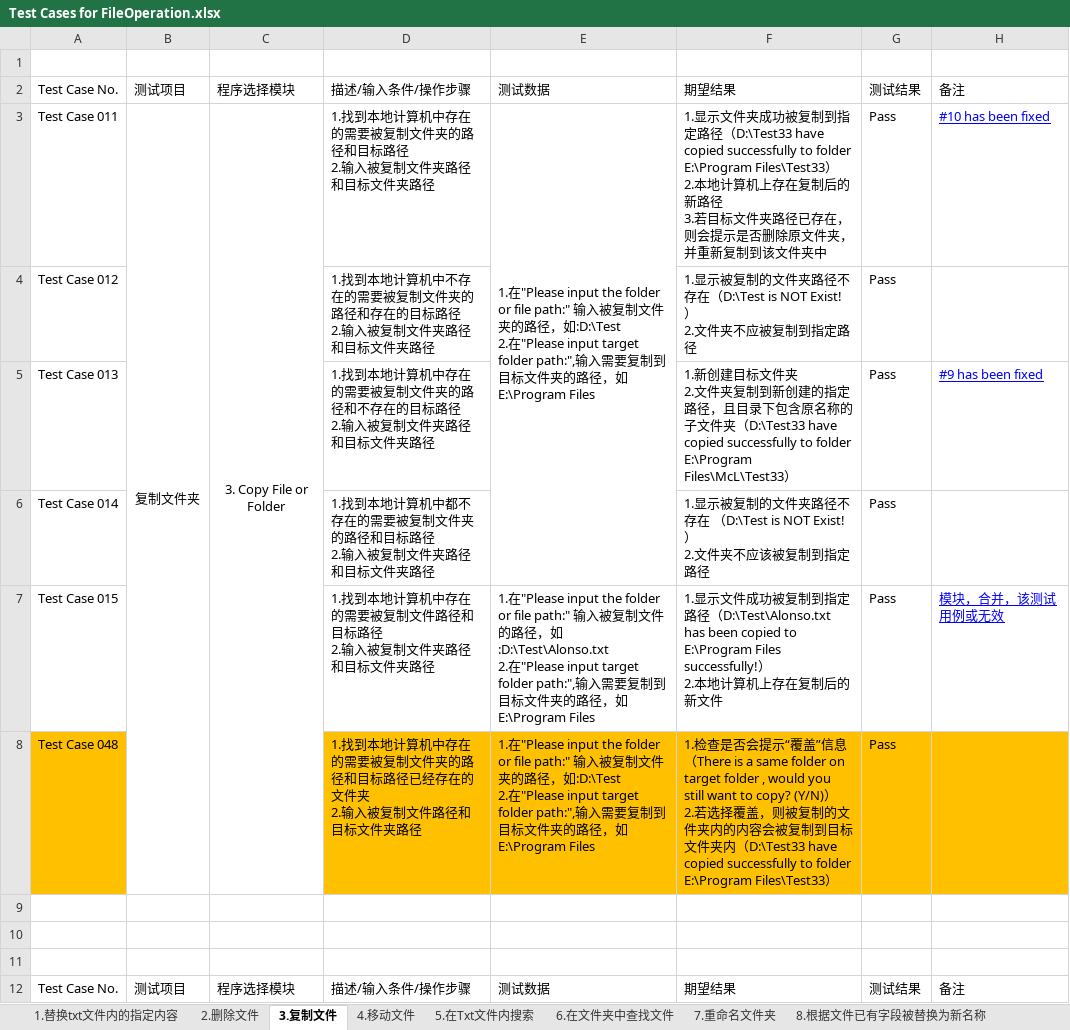
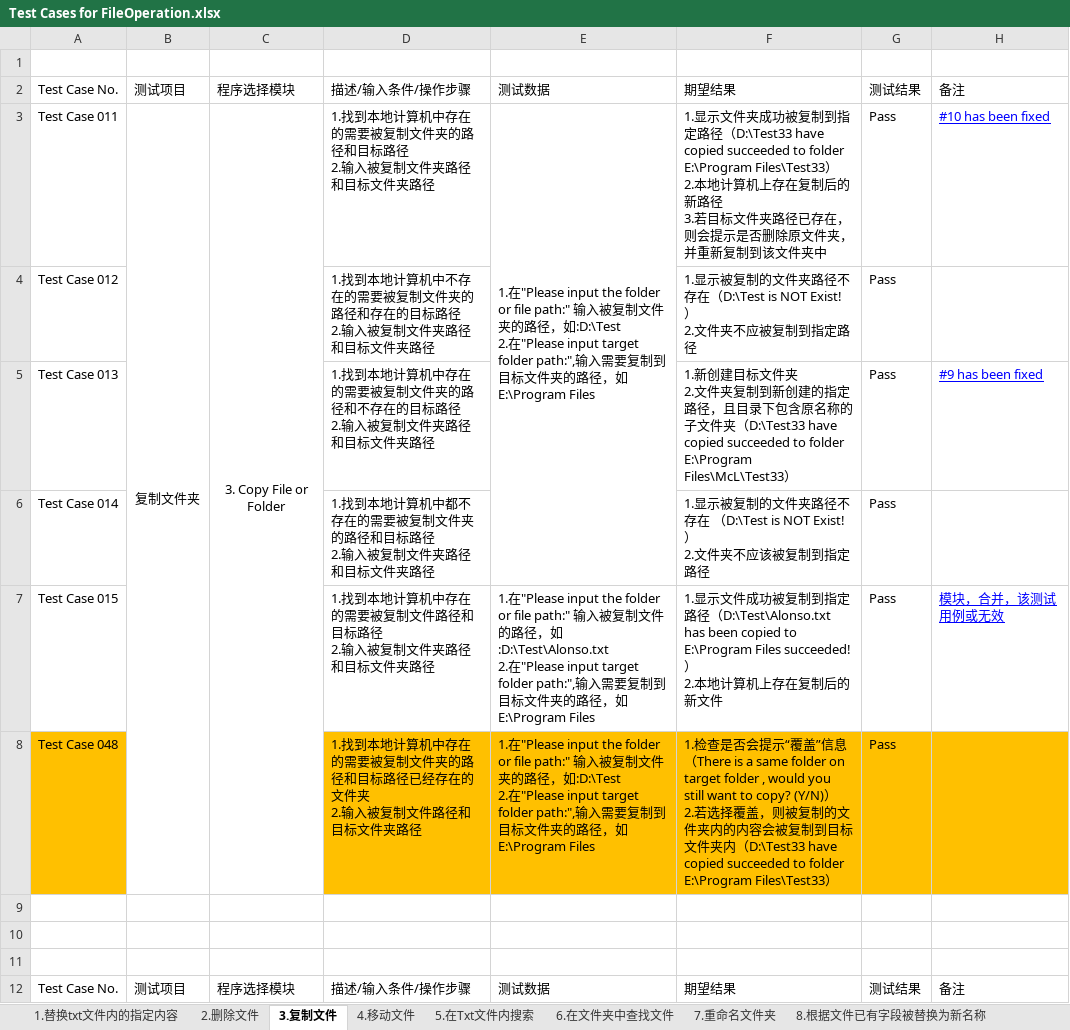
Before and after one commit to Eason0731/LegacyPython2, an Excel workbook: src/MyItems/Test Cases for FileOperation.xlsx, sheet 3.复制文件, drawn as a sheet; only a part is shown; values as stored, in another font and other column widths than the file's, no borders; ↵ is a line break in a cell; the diff covers the shown part only; the diff names each change by its address in the sheet, - before the commit and + after, or states it on an @@ line.

Commit message:
Update the test case file on the afternoon of 2nd,June

```diff
--- a/src/MyItems/Test Cases for FileOperation.xlsx (sheet 3.复制文件)
+++ b/src/MyItems/Test Cases for FileOperation.xlsx (sheet 3.复制文件)
-F3: …（D:\Test33 have copied successfully to folder E:\Program Files\Test33…
+F3: …（D:\Test33 have copied succeeded to folder E:\Program Files\Test33…
-F5: …（D:\Test33 have copied successfully to folder E:\Program Files\McL\Test33…
+F5: …（D:\Test33 have copied succeeded to folder E:\Program Files\McL\Test33…
-F7: …copied to E:\Program Files successfully!） ↵ 2.本…
+F7: …copied to E:\Program Files succeeded!） ↵ 2.本…
-F8: …have copied successfully to folder…
+F8: …have copied succeeded to folder…
```
Also changed, not shown: 4 edited cells elsewhere in this sheet, sheet 7.重命名文件夹, sheet 8.根据文件已有字段被替换为新名称.
